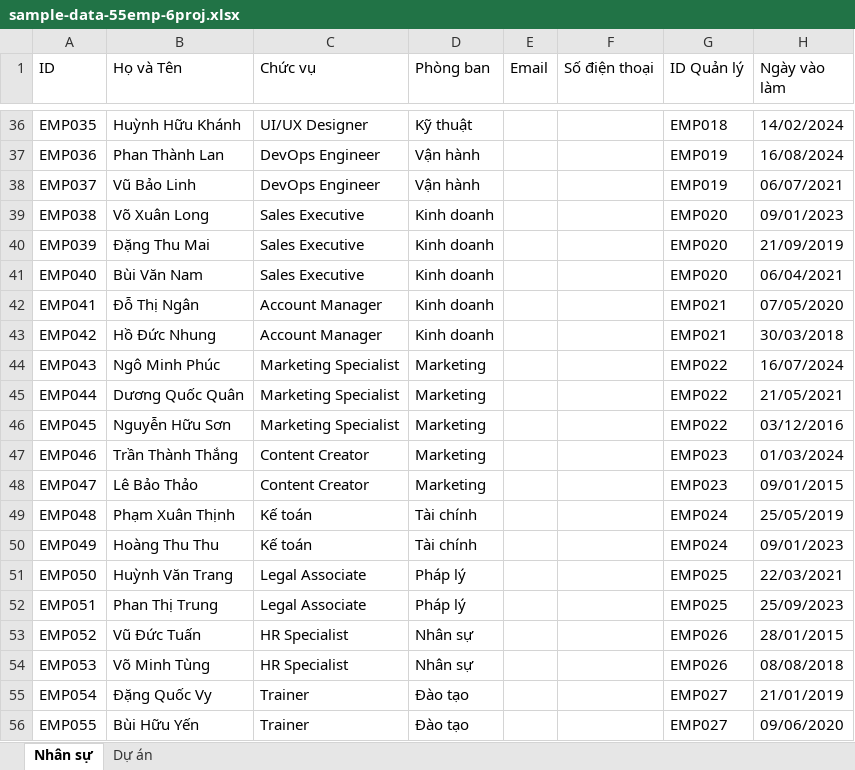
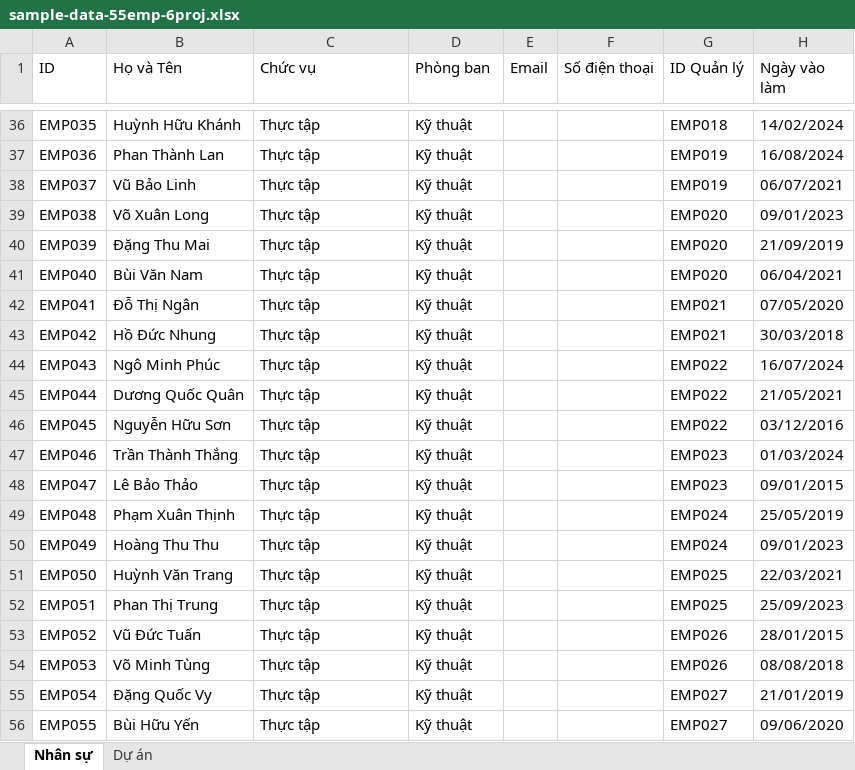
Before and after one commit to duycamau2016/eflow_sw2, an Excel workbook: src/assets/data/sample-data-55emp-6proj.xlsx, sheet Nhân sự, drawn as a sheet; only a part is shown, gaps mark what is left out; values as stored, in another font and other column widths than the file's, no borders; the diff covers the shown part only; the diff names each change by its address in the sheet, - before the commit and + after, or states it on an @@ line.

```diff
--- a/src/assets/data/sample-data-55emp-6proj.xlsx (sheet Nhân sự)
+++ b/src/assets/data/sample-data-55emp-6proj.xlsx (sheet Nhân sự)
-C36 (Chức vụ): UI/UX Designer
+C36 (Chức vụ): Thực tập
-C37:C38 (Chức vụ): DevOps Engineer
+C37:C38 (Chức vụ): Thực tập
-D37:D38 (Phòng ban): Vận hành
+D37:D38 (Phòng ban): Kỹ thuật
-C39:C41 (Chức vụ): Sales Executive
+C39:C41 (Chức vụ): Thực tập
-D39:D43 (Phòng ban): Kinh doanh
+D39:D43 (Phòng ban): Kỹ thuật
-C42:C43 (Chức vụ): Account Manager
+C42:C43 (Chức vụ): Thực tập
-C44:C46 (Chức vụ): Marketing Specialist
+C44:C46 (Chức vụ): Thực tập
-D44:D48 (Phòng ban): Marketing
+D44:D48 (Phòng ban): Kỹ thuật
-C47:C48 (Chức vụ): Content Creator
+C47:C48 (Chức vụ): Thực tập
-C49:C50 (Chức vụ): Kế toán
+C49:C50 (Chức vụ): Thực tập
-D49:D50 (Phòng ban): Tài chính
+D49:D50 (Phòng ban): Kỹ thuật
-C51:C52 (Chức vụ): Legal Associate
+C51:C52 (Chức vụ): Thực tập
-D51:D52 (Phòng ban): Pháp lý
+D51:D52 (Phòng ban): Kỹ thuật
-C53:C54 (Chức vụ): HR Specialist
+C53:C54 (Chức vụ): Thực tập
-D53:D54 (Phòng ban): Nhân sự
+D53:D54 (Phòng ban): Kỹ thuật
-C55:C56 (Chức vụ): Trainer
+C55:C56 (Chức vụ): Thực tập
-D55:D56 (Phòng ban): Đào tạo
+D55:D56 (Phòng ban): Kỹ thuật
```
Also changed, not shown: 39 edited cells elsewhere in this sheet, 1 other file.
